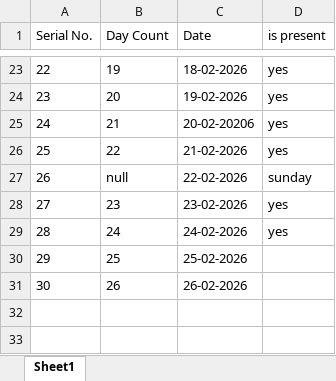
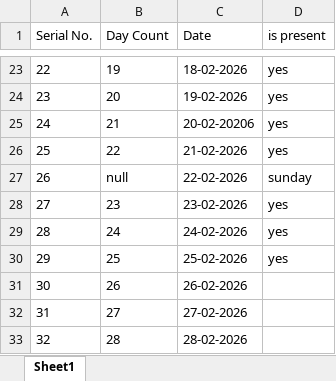
Before and after one commit to sachit-create/Cloud_DevOps_train_2026, an Excel workbook: Admin_&_References/Attendance_Record.xlsx, sheet Sheet1, drawn as a sheet; only a part is shown, gaps mark what is left out; values as stored, in another font and other column widths than the file's, no borders; the diff names each change by its address in the sheet, - before the commit and + after, or states it on an @@ line.

```diff
--- a/Admin_&_References/Attendance_Record.xlsx (sheet Sheet1)
+++ b/Admin_&_References/Attendance_Record.xlsx (sheet Sheet1)
-D30 (is present): (empty)
+D30 (is present): yes
+row 32: 31 | 27 | 27-02-2026
+row 33: 32 | 28 | 28-02-2026
```
Also changed, not shown: 1 other file.
